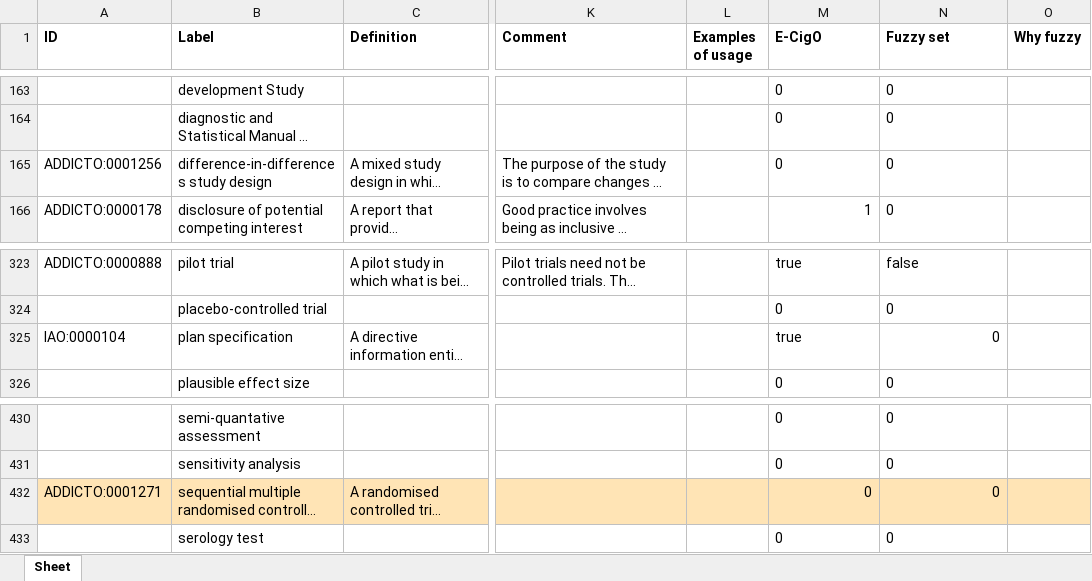
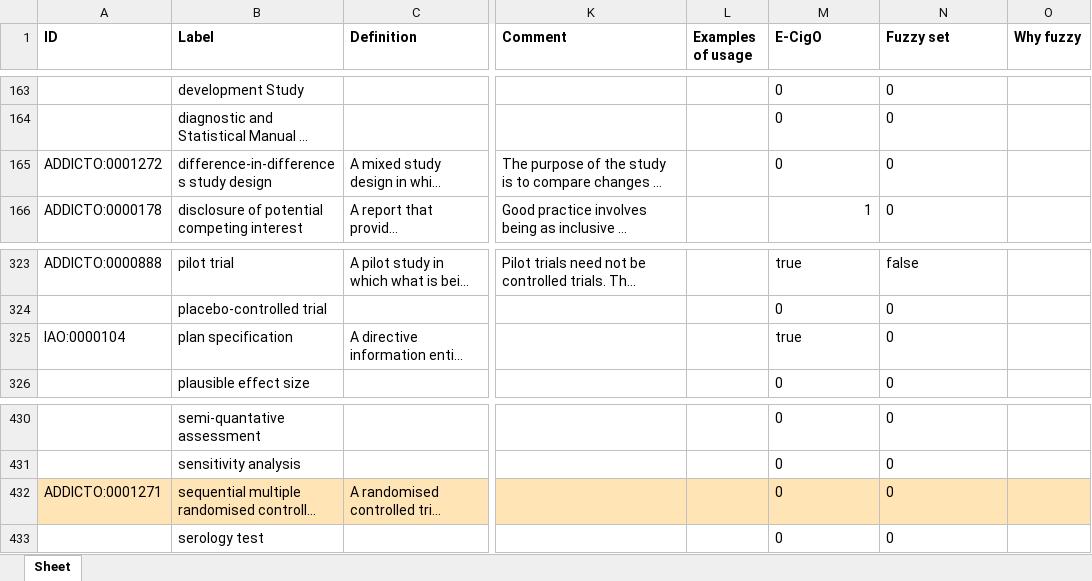
Before and after one commit to addicto-org/addiction-ontology, an Excel workbook: inputs/AddictO_Research_activity_Defs.xlsx, sheet Sheet, drawn as a sheet; only a part is shown, gaps mark what is left out; long unchanged cells end in …; values as stored, in another font and other column widths than the file's, no borders; the diff names each change by its address in the sheet, - before the commit and + after, or states it on an @@ line.

Commit message:
Updating AddictO_Research_activity_Defs.xlsx

```diff
--- a/inputs/AddictO_Research_activity_Defs.xlsx (sheet Sheet)
+++ b/inputs/AddictO_Research_activity_Defs.xlsx (sheet Sheet)
-A165 (ID): ADDICTO:0001256
+A165 (ID): ADDICTO:0001272
-N325 alignment: right
+N325 alignment: left
-M432:N432 alignment: right
+M432:N432 alignment: left
```
